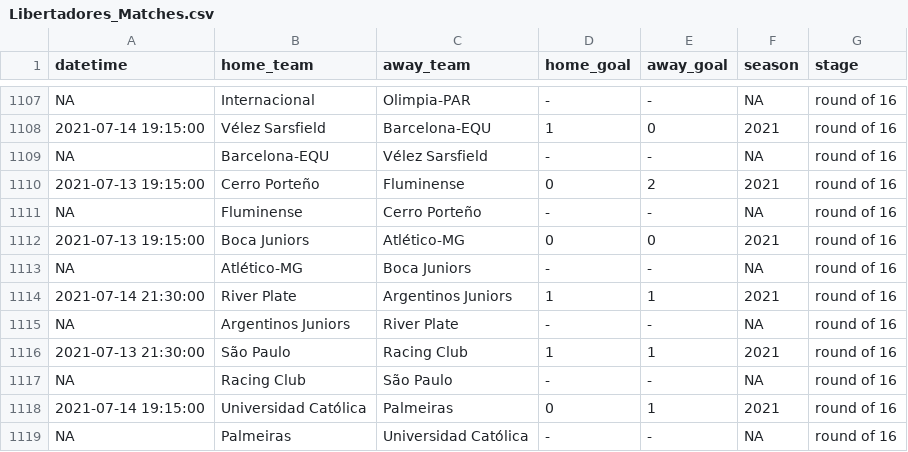
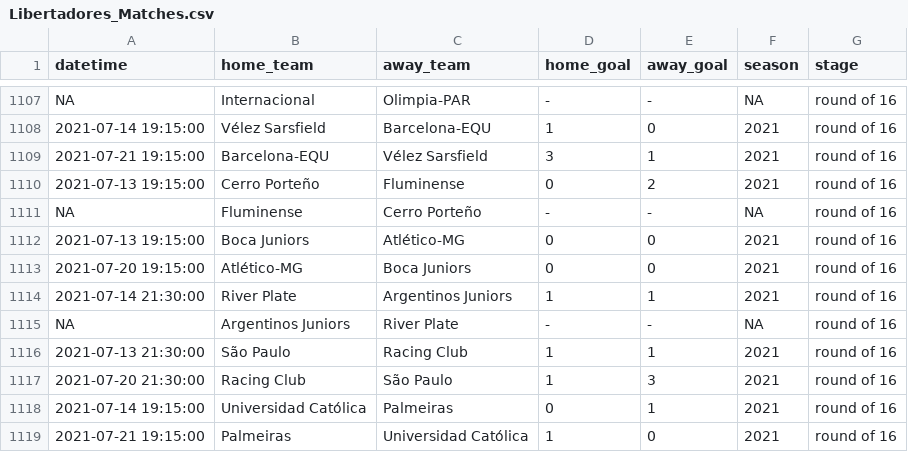
Before and after one commit to ricardo-mattoss/Brazilian-Soccer-Data, a CSV file: Data/Libertadores_Matches.csv, drawn as a sheet; only a part is shown, gaps mark what is left out; removed rows and columns are numbered as before the commit, all else as after; the diff names each change by its address in the sheet, - before the commit and + after, or states it on an @@ line.

```diff
--- a/Data/Libertadores_Matches.csv
+++ b/Data/Libertadores_Matches.csv
-row 1109: NA | Barcelona-EQU | Vélez Sarsfield | - | - | NA | round of 16
+row 1109: 2021-07-21 19:15:00 | Barcelona-EQU | Vélez Sarsfield | 3 | 1 | 2021 | round of 16
-row 1113: NA | Atlético-MG | Boca Juniors | - | - | NA | round of 16
+row 1113: 2021-07-20 19:15:00 | Atlético-MG | Boca Juniors | 0 | 0 | 2021 | round of 16
-row 1117: NA | Racing Club | São Paulo | - | - | NA | round of 16
+row 1117: 2021-07-20 21:30:00 | Racing Club | São Paulo | 1 | 3 | 2021 | round of 16
-row 1119: NA | Palmeiras | Universidad Católica | - | - | NA | round of 16
+row 1119: 2021-07-21 19:15:00 | Palmeiras | Universidad Católica | 1 | 0 | 2021 | round of 16
```
